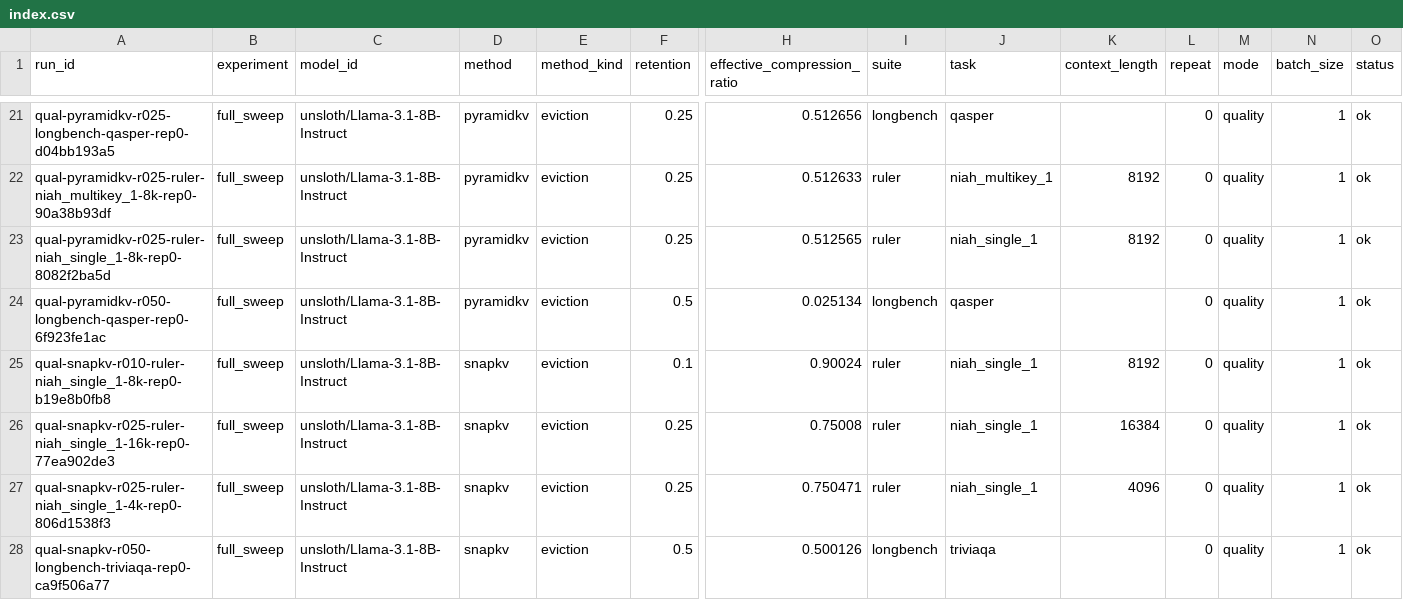
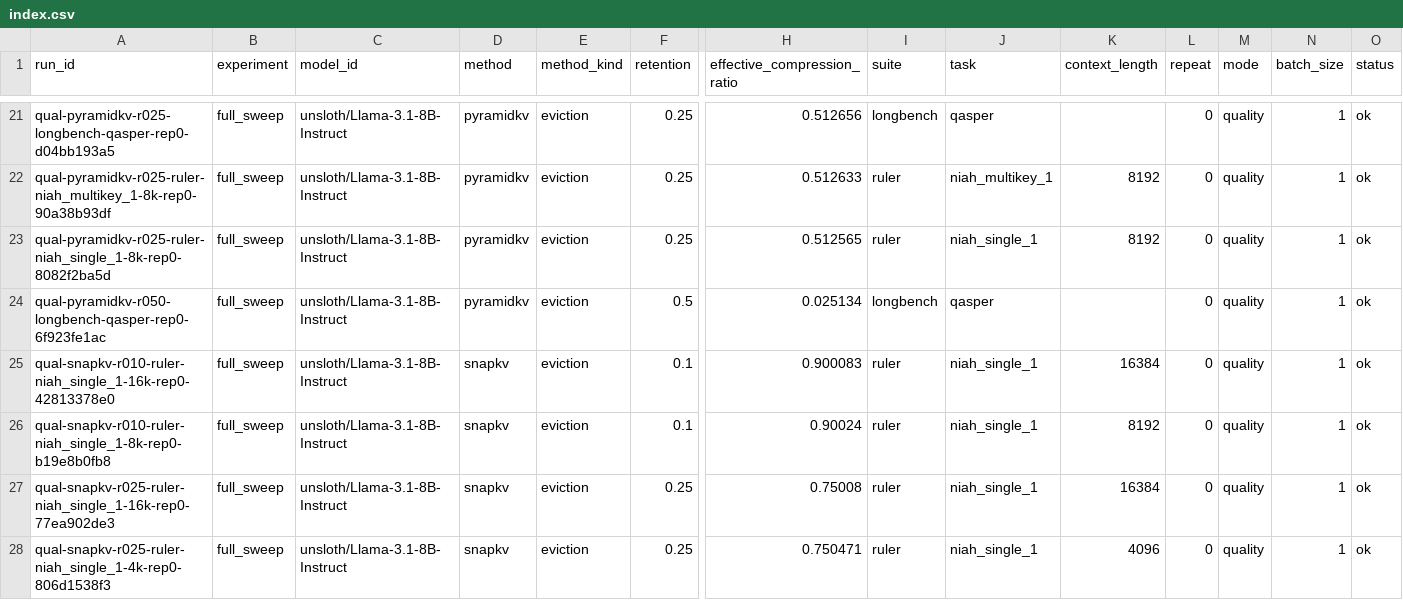
Before and after one commit to Samama251251/kvcache-bench, a CSV file: results/index.csv, drawn as a sheet; only a part is shown, gaps mark what is left out; the shorter side is filled out with more unchanged rows; rows hold the shown columns only; the diff names each change by its address in the sheet, - before the commit and + after, or states it on an @@ line.

Commit message:
Add results for qual-snapkv-r010-ruler-niah_single_1-16k-rep0

```diff
--- a/results/index.csv
+++ b/results/index.csv
+row 25: qual-snapkv-r010-ruler-niah_single_1-16k-rep0-42813378e0 | full_sweep | unsloth/Llama-3.1-8B-Instruct | snapkv | eviction | 0.1 | 0.900083 | ruler | niah_single_1 | 16384 | 0 | quality | 1 | ok
```
Also changed, not shown: 1 other file.
